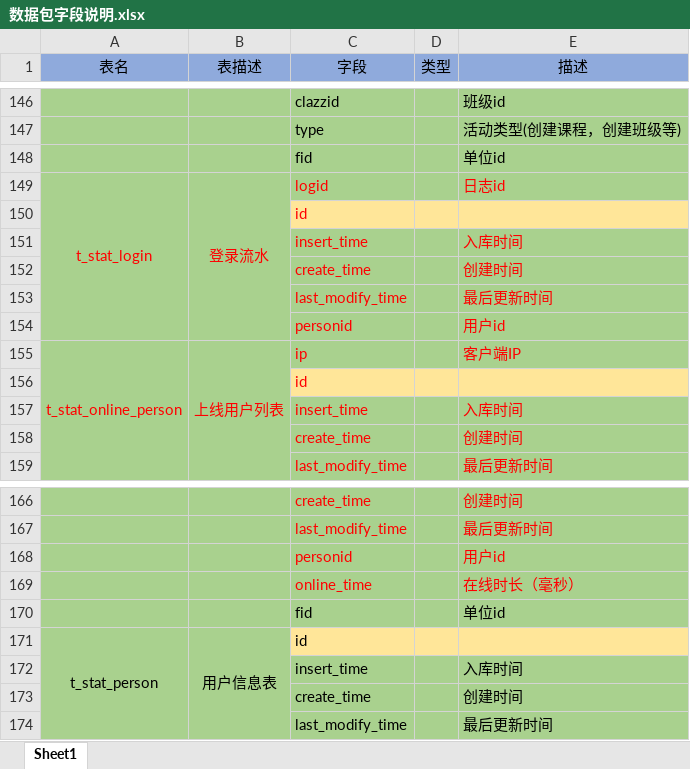
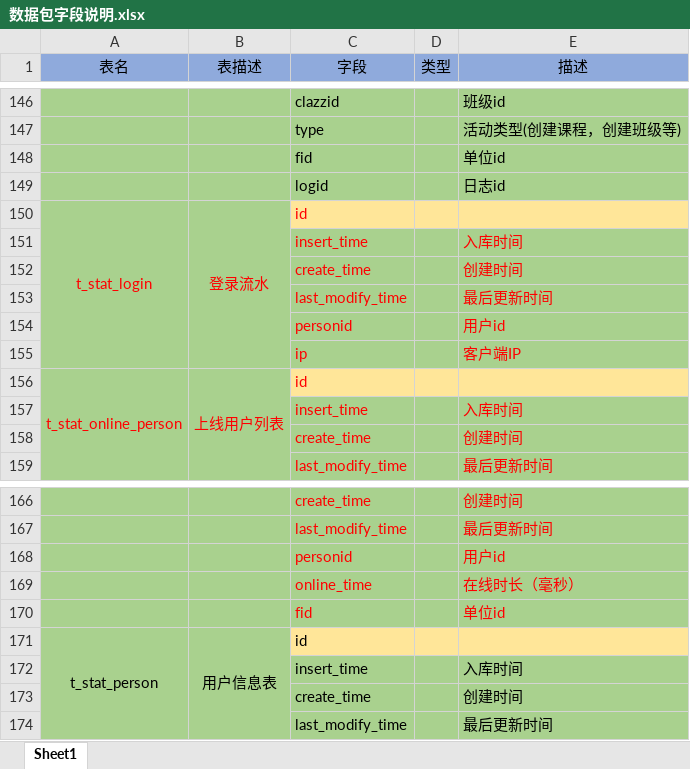
Before and after one commit to john9999911/SES, an Excel workbook: data/数据包字段说明.xlsx, sheet Sheet1, drawn as a sheet; only a part is shown, gaps mark what is left out; values as stored, in another font and other column widths than the file's, no borders; removed rows and columns are numbered as before the commit, all else as after; the diff names each change by its address in the sheet, - before the commit and + after, or states it on an @@ line.

Commit message:
字段说明更改

```diff
--- a/data/数据包字段说明.xlsx (sheet Sheet1)
+++ b/data/数据包字段说明.xlsx (sheet Sheet1)
+row 149:  |  | logid |  | 日志id
-C150 (字段): logid
+C150 (字段): id
-C150:E150 fill: #A9D18E
+C150:E150 fill: #FFE699
-E150 (描述): 日志id
+E150 (描述): (empty)
-row 150:  |  | id
+row 155:  |  | ip |  | 客户端IP
-C156 (字段): ip
+C156 (字段): id
-C156:E156 fill: #A9D18E
+C156:E156 fill: #FFE699
-E156 (描述): 客户端IP
+E156 (描述): (empty)
-row 156:  |  | id
-C170 text colour: black
+C170 text colour: #FF0000
-E170 text colour: black
+E170 text colour: #FF0000
```
